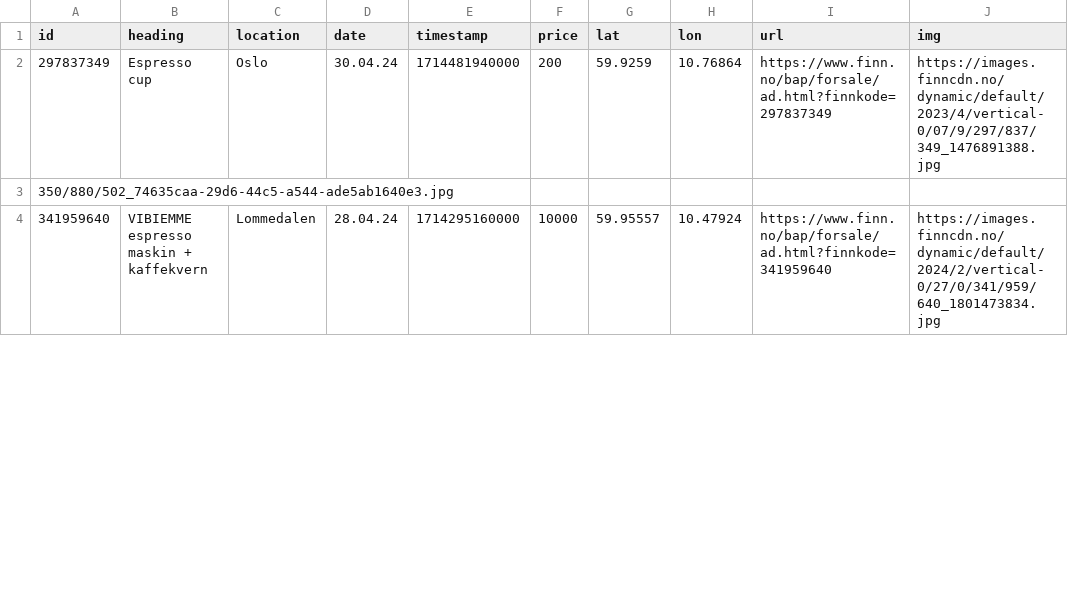
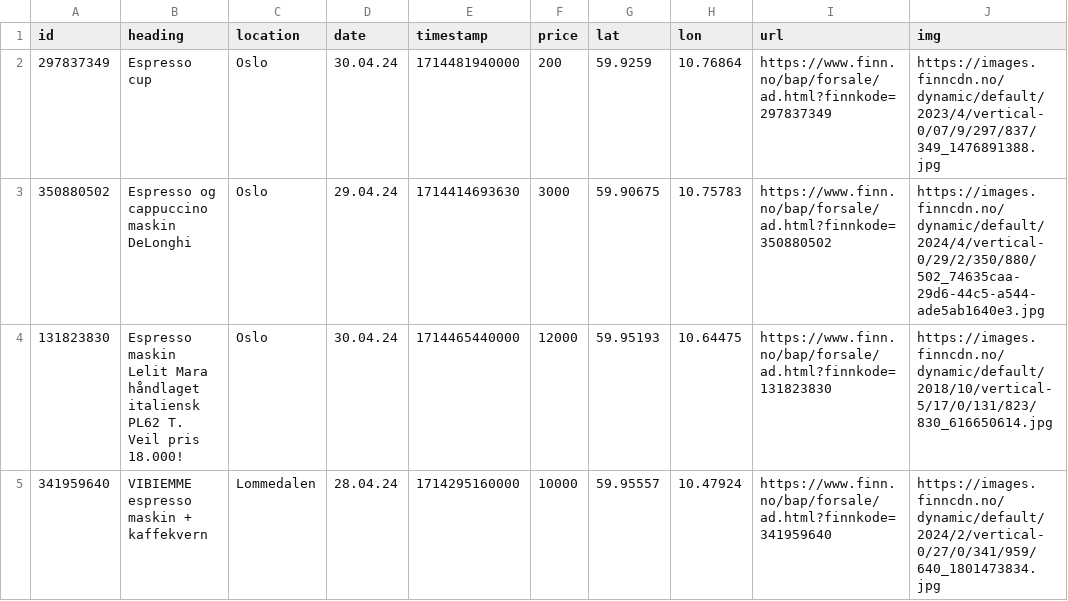
Before and after one commit to aslak01/espresso, a CSV file: data/espresso.csv, drawn as a sheet; only a part is shown; the diff covers the shown part only.

```diff
--- a/data/espresso.csv
+++ b/data/espresso.csv
@@ -2,3 +2,4 @@ id,heading,location,date,timestamp,price,lat,lon,url,img
 297837349,Espresso cup,Oslo,30.04.24,1714481940000,200,59.9259,10.76864,https://www.finn.no/bap/forsale/ad.html?finnkode=297837349,https://images.finncdn.no/dynamic/default/2023/4/vertical-0/07/9/297/837/349_1476891388.jpg
-350/880/502_74635caa-29d6-44c5-a544-ade5ab1640e3.jpg
+350880502,Espresso og cappuccino maskin DeLonghi,Oslo,29.04.24,1714414693630,3000,59.90675,10.75783,https://www.finn.no/bap/forsale/ad.html?finnkode=350880502,https://images.finncdn.no/dynamic/default/2024/4/vertical-0/29/2/350/880/502_74635caa-29d6-44c5-a544-ade5ab1640e3.jpg
+131823830,Espresso maskin Lelit Mara håndlaget italiensk PL62 T. Veil pris 18.000!,Oslo,30.04.24,1714465440000,12000,59.95193,10.64475,https://www.finn.no/bap/forsale/ad.html?finnkode=131823830,https://images.finncdn.no/dynamic/default/2018/10/vertical-5/17/0/131/823/830_616650614.jpg
 341959640,VIBIEMME espresso maskin + kaffekvern,Lommedalen,28.04.24,1714295160000,10000,59.95557,10.47924,https://www.finn.no/bap/forsale/ad.html?finnkode=341959640,https://images.finncdn.no/dynamic/default/2024/2/vertical-0/27/0/341/959/640_1801473834.jpg
```
Also changed, not shown: 2 removed rows and 2 edited cells elsewhere in this file, 3 other files.
